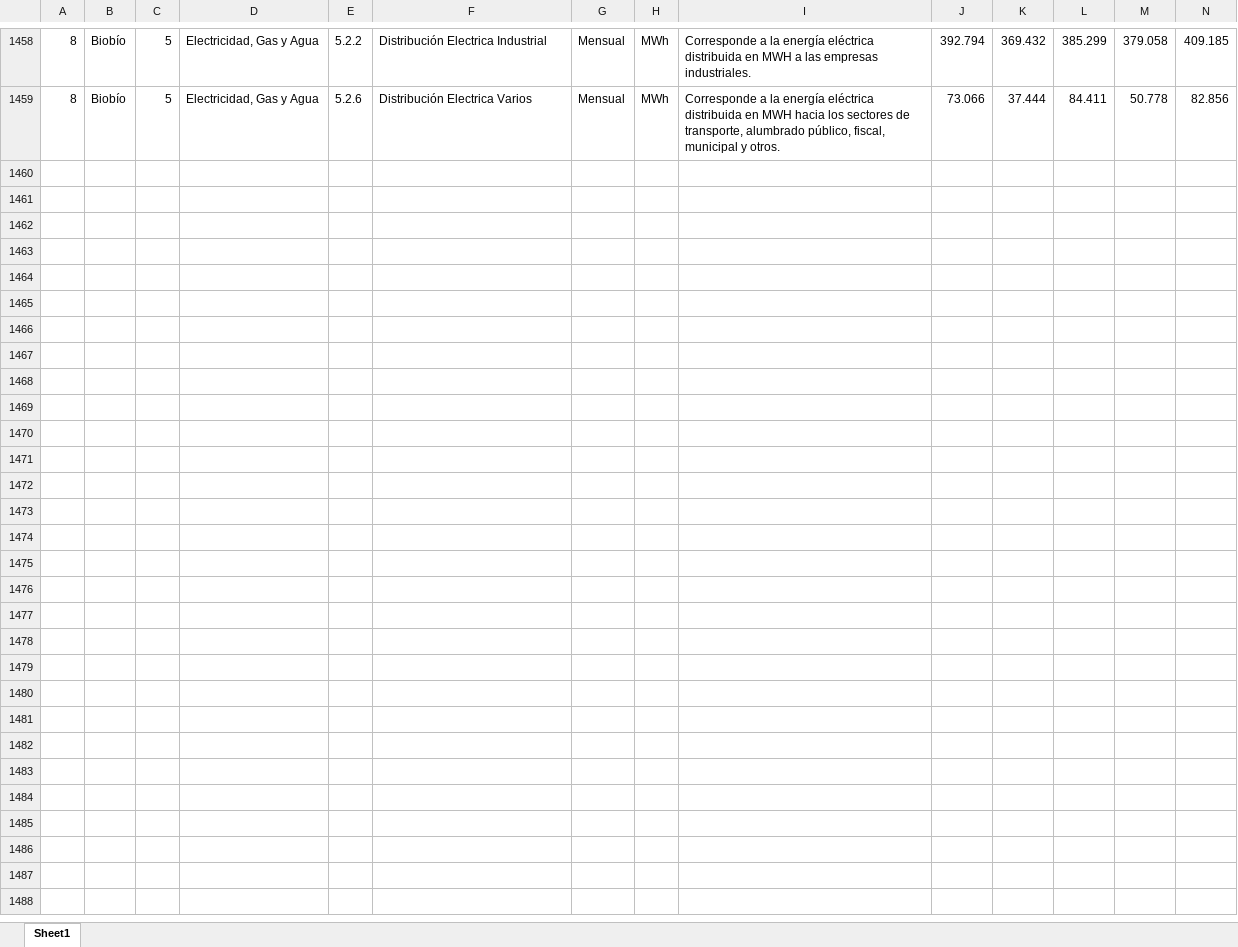
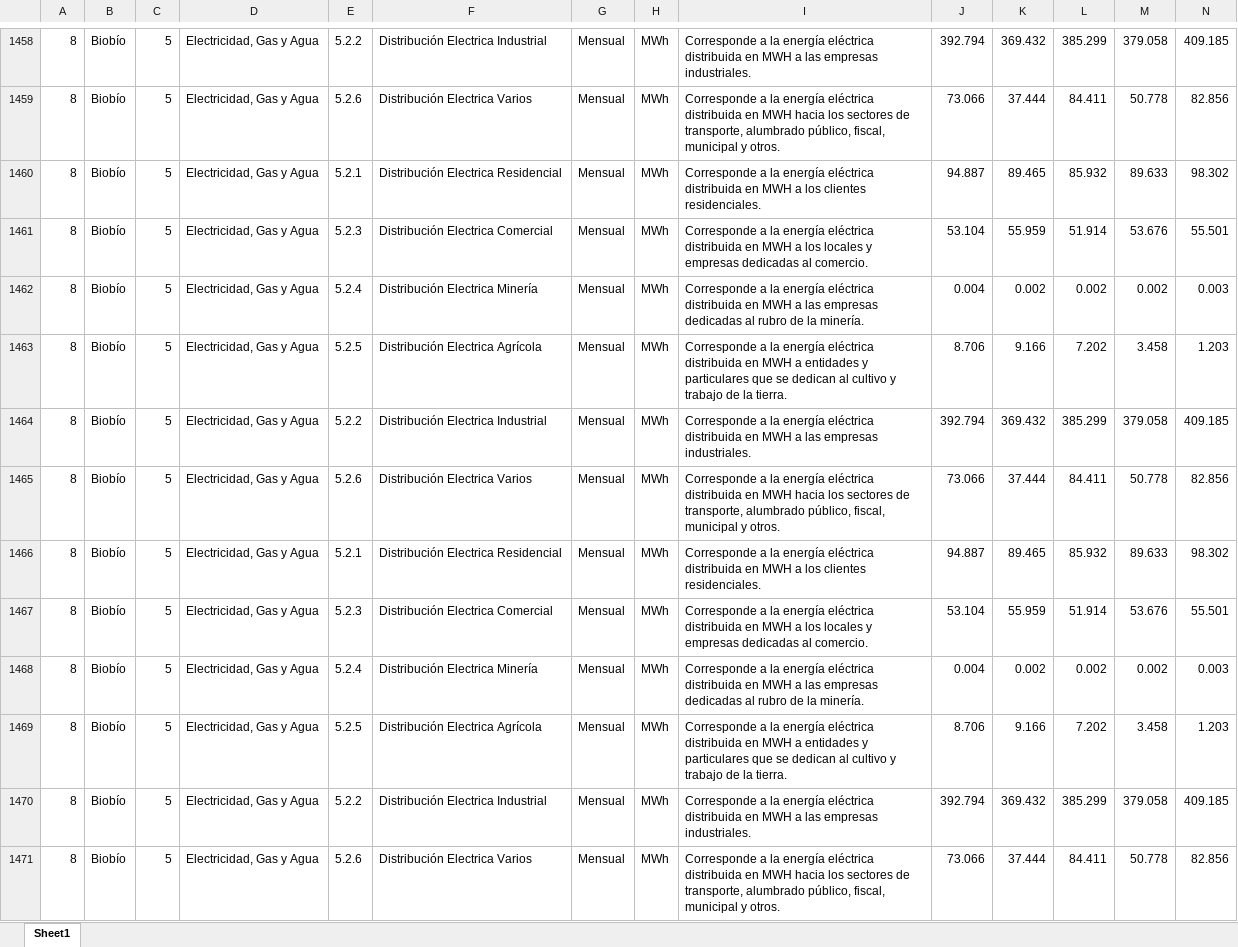
Before and after one commit to Sud-Austral/logicaEstadisticas, an Excel workbook: estadísticas-regionales.xlsx, sheet Sheet1, drawn as a sheet; only a part is shown, gaps mark what is left out; values as stored, in another font and other column widths than the file's, no borders; rows hold the shown columns only; the diff names each change by its address in the sheet, - before the commit and + after, or states it on an @@ line.

```diff
--- a/estadísticas-regionales.xlsx (sheet Sheet1)
+++ b/estadísticas-regionales.xlsx (sheet Sheet1)
+row 1460: 8 | Biobío | 5 | Electricidad, Gas y Agua | 5.2.1 | Distribución Electrica Residencial | Mensual | MWh | Corresponde a la energía eléctrica distribuida en MWH a los clientes residenciales. | 94.887 | 89.465 | 85.932 | 89.633 | 98.302
+row 1461: 8 | Biobío | 5 | Electricidad, Gas y Agua | 5.2.3 | Distribución Electrica Comercial | Mensual | MWh | Corresponde a la energía eléctrica distribuida en MWH a los locales y empresas dedicadas al comercio. | 53.104 | 55.959 | 51.914 | 53.676 | 55.501
+row 1462: 8 | Biobío | 5 | Electricidad, Gas y Agua | 5.2.4 | Distribución Electrica Minería | Mensual | MWh | Corresponde a la energía eléctrica distribuida en MWH a las empresas dedicadas al rubro de la minería. | 0.004 | 0.002 | 0.002 | 0.002 | 0.003
+row 1463: 8 | Biobío | 5 | Electricidad, Gas y Agua | 5.2.5 | Distribución Electrica Agrícola | Mensual | MWh | Corresponde a la energía eléctrica distribuida en MWH a entidades y particulares que se dedican al cultivo y trabajo de la tierra. | 8.706 | 9.166 | 7.202 | 3.458 | 1.203
+row 1464: 8 | Biobío | 5 | Electricidad, Gas y Agua | 5.2.2 | Distribución Electrica Industrial | Mensual | MWh | Corresponde a la energía eléctrica distribuida en MWH a las empresas industriales. | 392.794 | 369.432 | 385.299 | 379.058 | 409.185
+row 1465: 8 | Biobío | 5 | Electricidad, Gas y Agua | 5.2.6 | Distribución Electrica Varios | Mensual | MWh | Corresponde a la energía eléctrica distribuida en MWH hacia los sectores de transporte, alumbrado público, fiscal, municipal y otros. | 73.066 | 37.444 | 84.411 | 50.778 | 82.856
+row 1466: 8 | Biobío | 5 | Electricidad, Gas y Agua | 5.2.1 | Distribución Electrica Residencial | Mensual | MWh | Corresponde a la energía eléctrica distribuida en MWH a los clientes residenciales. | 94.887 | 89.465 | 85.932 | 89.633 | 98.302
+row 1467: 8 | Biobío | 5 | Electricidad, Gas y Agua | 5.2.3 | Distribución Electrica Comercial | Mensual | MWh | Corresponde a la energía eléctrica distribuida en MWH a los locales y empresas dedicadas al comercio. | 53.104 | 55.959 | 51.914 | 53.676 | 55.501
+row 1468: 8 | Biobío | 5 | Electricidad, Gas y Agua | 5.2.4 | Distribución Electrica Minería | Mensual | MWh | Corresponde a la energía eléctrica distribuida en MWH a las empresas dedicadas al rubro de la minería. | 0.004 | 0.002 | 0.002 | 0.002 | 0.003
+row 1469: 8 | Biobío | 5 | Electricidad, Gas y Agua | 5.2.5 | Distribución Electrica Agrícola | Mensual | MWh | Corresponde a la energía eléctrica distribuida en MWH a entidades y particulares que se dedican al cultivo y trabajo de la tierra. | 8.706 | 9.166 | 7.202 | 3.458 | 1.203
+row 1470: 8 | Biobío | 5 | Electricidad, Gas y Agua | 5.2.2 | Distribución Electrica Industrial | Mensual | MWh | Corresponde a la energía eléctrica distribuida en MWH a las empresas industriales. | 392.794 | 369.432 | 385.299 | 379.058 | 409.185
+row 1471: 8 | Biobío | 5 | Electricidad, Gas y Agua | 5.2.6 | Distribución Electrica Varios | Mensual | MWh | Corresponde a la energía eléctrica distribuida en MWH hacia los sectores de transporte, alumbrado público, fiscal, municipal y otros. | 73.066 | 37.444 | 84.411 | 50.778 | 82.856
```
Also changed, not shown: cFiles/Electricidad, Gas y Agua-Distribución Electrica-Biobío.xlsx, 1 other file.
